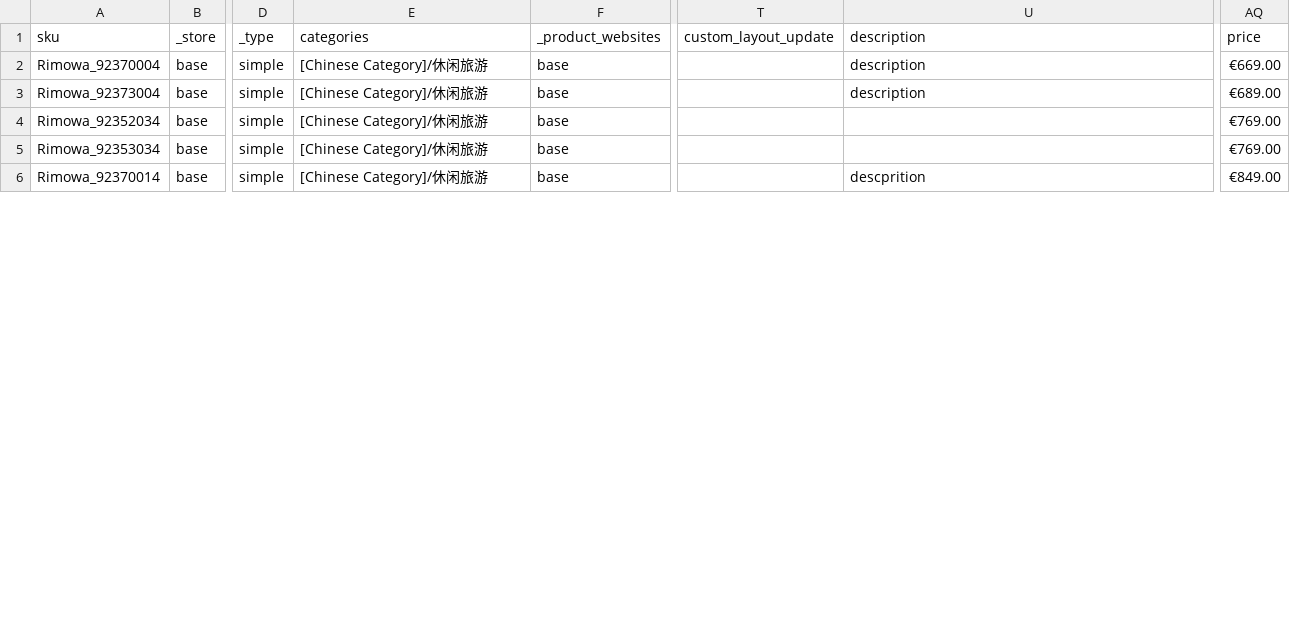
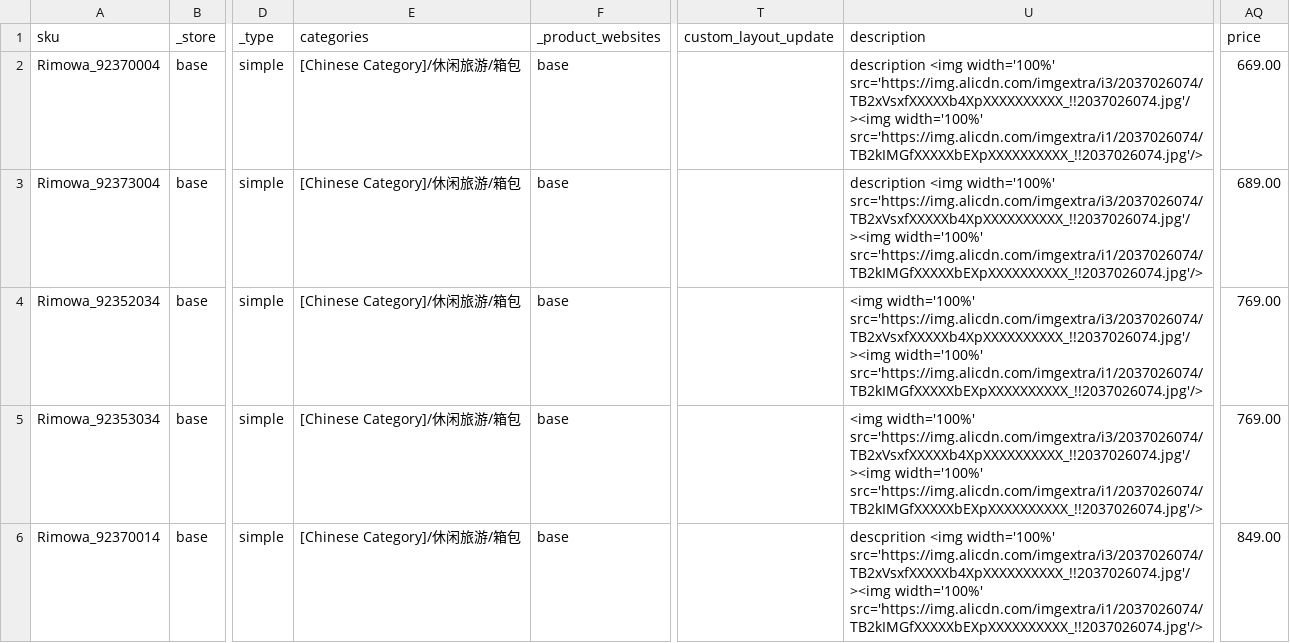
Before and after one commit to ausger/python, a CSV file: tutorial/magmi_rimowa.csv, drawn as a sheet; only a part is shown, gaps mark what is left out; the diff covers the shown part only; the diff names each change by its address in the sheet, - before the commit and + after, or states it on an @@ line.

```diff
--- a/tutorial/magmi_rimowa.csv
+++ b/tutorial/magmi_rimowa.csv
-E2:E6 (categories): [Chinese Category]/休闲旅游
+E2:E6 (categories): [Chinese Category]/休闲旅游/箱包
-U2:U3 (description): description
+U2:U3 (description): description <img width='100%' src='https://img.alicdn.com/imgextra/i3/2037026074/TB2xVsxfXXXXXb4XpXXXXXXXXXX_!!2037026074.jpg'/><img width='100%' src='https://img.alicdn.com/imgextra/i1/2037026074/TB2kIMGfXXXXXbEXpXXXXXXXXXX_!!2037026074.jpg'/>
-AQ2 (price): €669.00
+AQ2 (price): 669.00
-AQ3 (price): €689.00
+AQ3 (price): 689.00
-U4:U5 (description): (empty)
+U4:U5 (description): <img width='100%' src='https://img.alicdn.com/imgextra/i3/2037026074/TB2xVsxfXXXXXb4XpXXXXXXXXXX_!!2037026074.jpg'/><img width='100%' src='https://img.alicdn.com/imgextra/i1/2037026074/TB2kIMGfXXXXXbEXpXXXXXXXXXX_!!2037026074.jpg'/>
-AQ4:AQ5 (price): €769.00
+AQ4:AQ5 (price): 769.00
-U6 (description): descprition
+U6 (description): descprition <img width='100%' src='https://img.alicdn.com/imgextra/i3/2037026074/TB2xVsxfXXXXXb4XpXXXXXXXXXX_!!2037026074.jpg'/><img width='100%' src='https://img.alicdn.com/imgextra/i1/2037026074/TB2kIMGfXXXXXbEXpXXXXXXXXXX_!!2037026074.jpg'/>
-AQ6 (price): €849.00
+AQ6 (price): 849.00
```
Also changed, not shown: 1 added row, 1 removed row and 6 edited cells elsewhere in this file, 19 other files.
